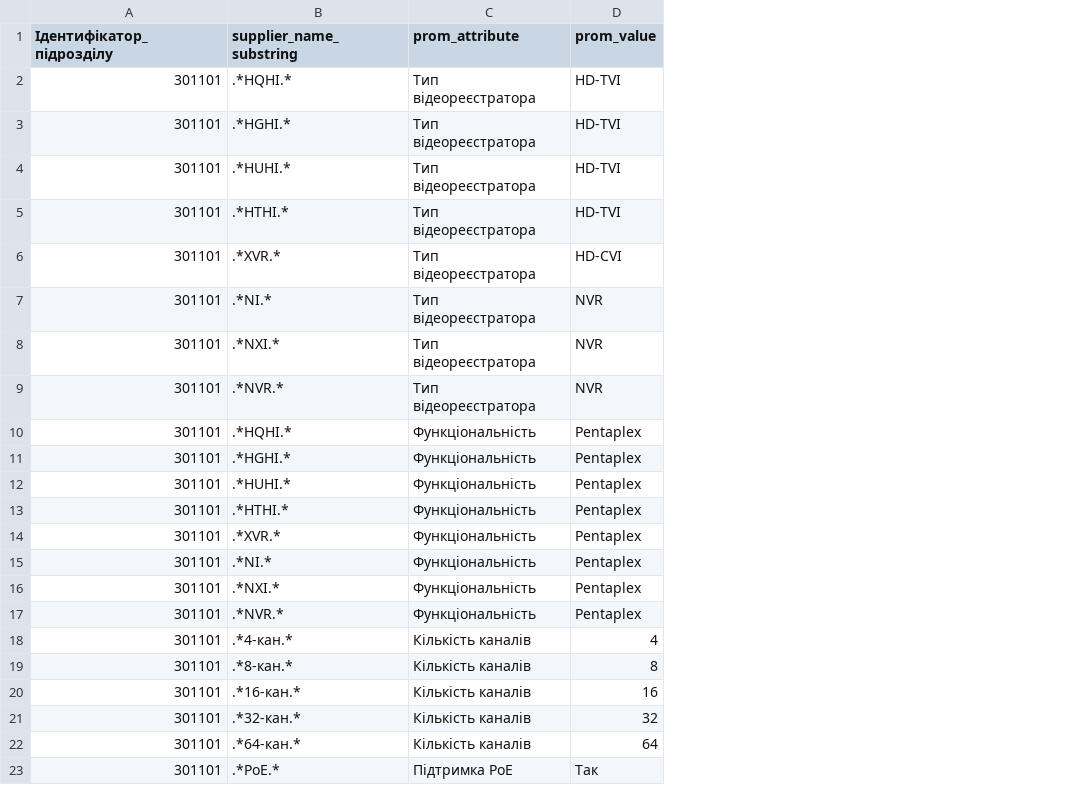
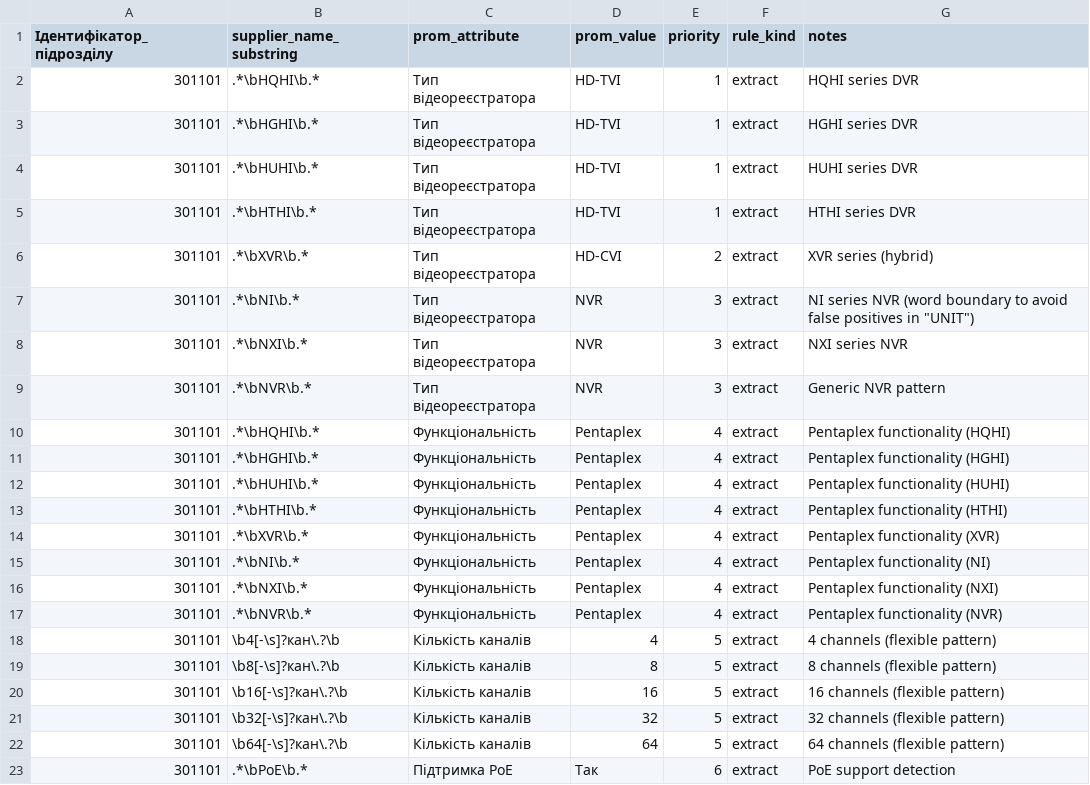
Before and after one commit to oniks98/scrapy-suppliers, a CSV file: data/viatec/dictionary_attribute/videoregistratory_name_attribute.csv, drawn as a sheet; the diff names each change by its address in the sheet, - before the commit and + after, or states it on an @@ line.

```diff
--- a/data/viatec/dictionary_attribute/videoregistratory_name_attribute.csv
+++ b/data/viatec/dictionary_attribute/videoregistratory_name_attribute.csv
+column E (priority), rows 2-23: 1 | 1 | 1 | 1 | 2 | 3 | 3 | 3 | 4 | 4 | 4 | 4 | 4 | 4 | 4 | 4 | 5 | 5 | 5 | 5 | 5 | 6
+column F (rule_kind), rows 2-23: all extract
+column G (notes), rows 2-23: HQHI series DVR | HGHI series DVR | HUHI series DVR | HTHI series DVR | XVR series (hybrid) | NI series NVR (word boundary to avoid false positives in "UNIT") | NXI series NVR | Generic NVR pattern | Pentaplex functionality (HQHI) | Pentaplex functionality (HGHI) | Pentaplex functionality (HUHI) | Pentaplex functionality (HTHI) | Pentaplex functionality (XVR) | Pentaplex functionality (NI) | Pentaplex functionality (NXI) | Pentaplex functionality (NVR) | 4 channels (flexible pattern) | 8 channels (flexible pattern) | 16 channels (flexible pattern) | 32 channels (flexible pattern) | 64 channels (flexible pattern) | PoE support detection
-B2 (supplier_name_substring): .*HQHI.*
+B2 (supplier_name_substring): .*\bHQHI\b.*
-B3 (supplier_name_substring): .*HGHI.*
+B3 (supplier_name_substring): .*\bHGHI\b.*
-B4 (supplier_name_substring): .*HUHI.*
+B4 (supplier_name_substring): .*\bHUHI\b.*
-B5 (supplier_name_substring): .*HTHI.*
+B5 (supplier_name_substring): .*\bHTHI\b.*
-B6 (supplier_name_substring): .*XVR.*
+B6 (supplier_name_substring): .*\bXVR\b.*
-B7 (supplier_name_substring): .*NI.*
+B7 (supplier_name_substring): .*\bNI\b.*
-B8 (supplier_name_substring): .*NXI.*
+B8 (supplier_name_substring): .*\bNXI\b.*
-B9 (supplier_name_substring): .*NVR.*
+B9 (supplier_name_substring): .*\bNVR\b.*
-B10 (supplier_name_substring): .*HQHI.*
+B10 (supplier_name_substring): .*\bHQHI\b.*
-B11 (supplier_name_substring): .*HGHI.*
+B11 (supplier_name_substring): .*\bHGHI\b.*
-B12 (supplier_name_substring): .*HUHI.*
+B12 (supplier_name_substring): .*\bHUHI\b.*
-B13 (supplier_name_substring): .*HTHI.*
+B13 (supplier_name_substring): .*\bHTHI\b.*
-B14 (supplier_name_substring): .*XVR.*
+B14 (supplier_name_substring): .*\bXVR\b.*
-B15 (supplier_name_substring): .*NI.*
+B15 (supplier_name_substring): .*\bNI\b.*
-B16 (supplier_name_substring): .*NXI.*
+B16 (supplier_name_substring): .*\bNXI\b.*
-B17 (supplier_name_substring): .*NVR.*
+B17 (supplier_name_substring): .*\bNVR\b.*
-B18 (supplier_name_substring): .*4-кан.*
+B18 (supplier_name_substring): \b4[-\s]?кан\.?\b
-B19 (supplier_name_substring): .*8-кан.*
+B19 (supplier_name_substring): \b8[-\s]?кан\.?\b
-B20 (supplier_name_substring): .*16-кан.*
+B20 (supplier_name_substring): \b16[-\s]?кан\.?\b
-B21 (supplier_name_substring): .*32-кан.*
+B21 (supplier_name_substring): \b32[-\s]?кан\.?\b
-B22 (supplier_name_substring): .*64-кан.*
+B22 (supplier_name_substring): \b64[-\s]?кан\.?\b
-B23 (supplier_name_substring): .*PoE.*
+B23 (supplier_name_substring): .*\bPoE\b.*
```
Also changed, not shown: data/viatec/viatec_mapping_rules – copy.csv, 2 other files.
